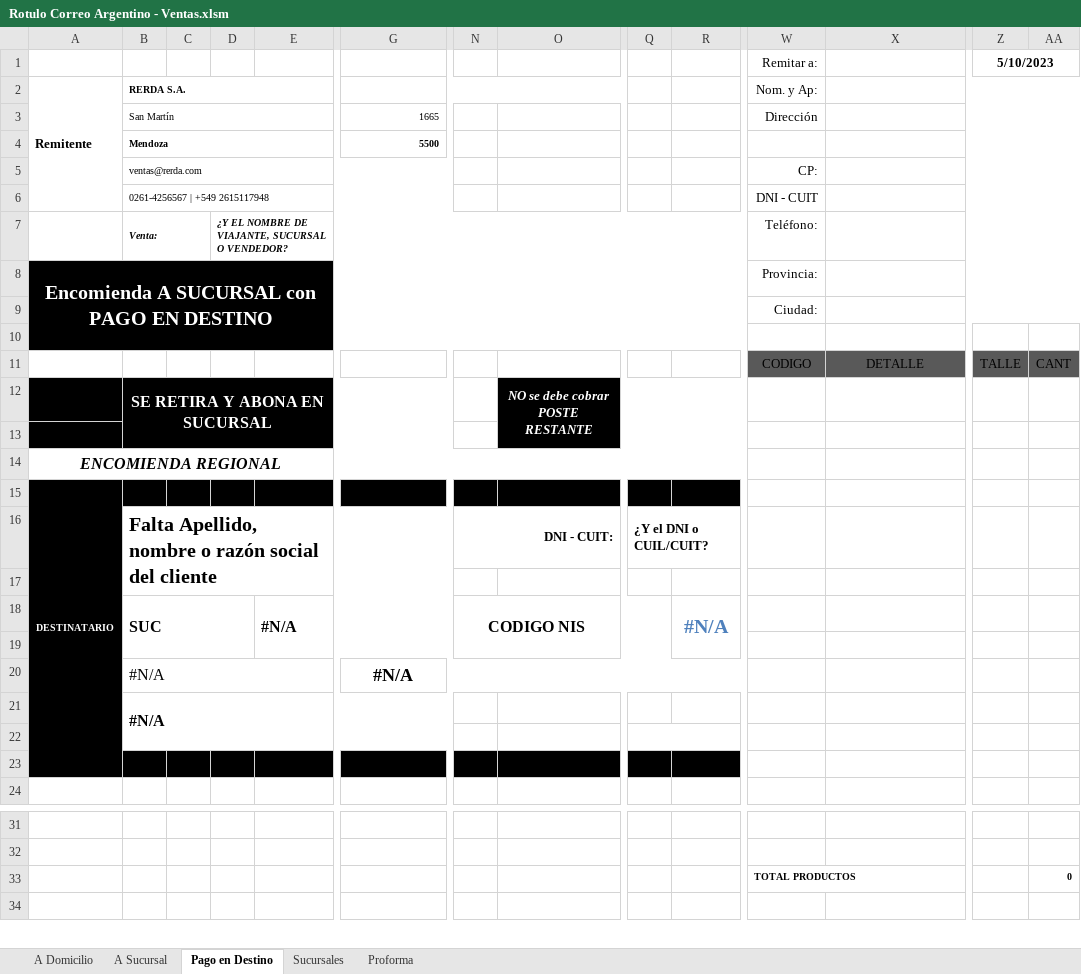
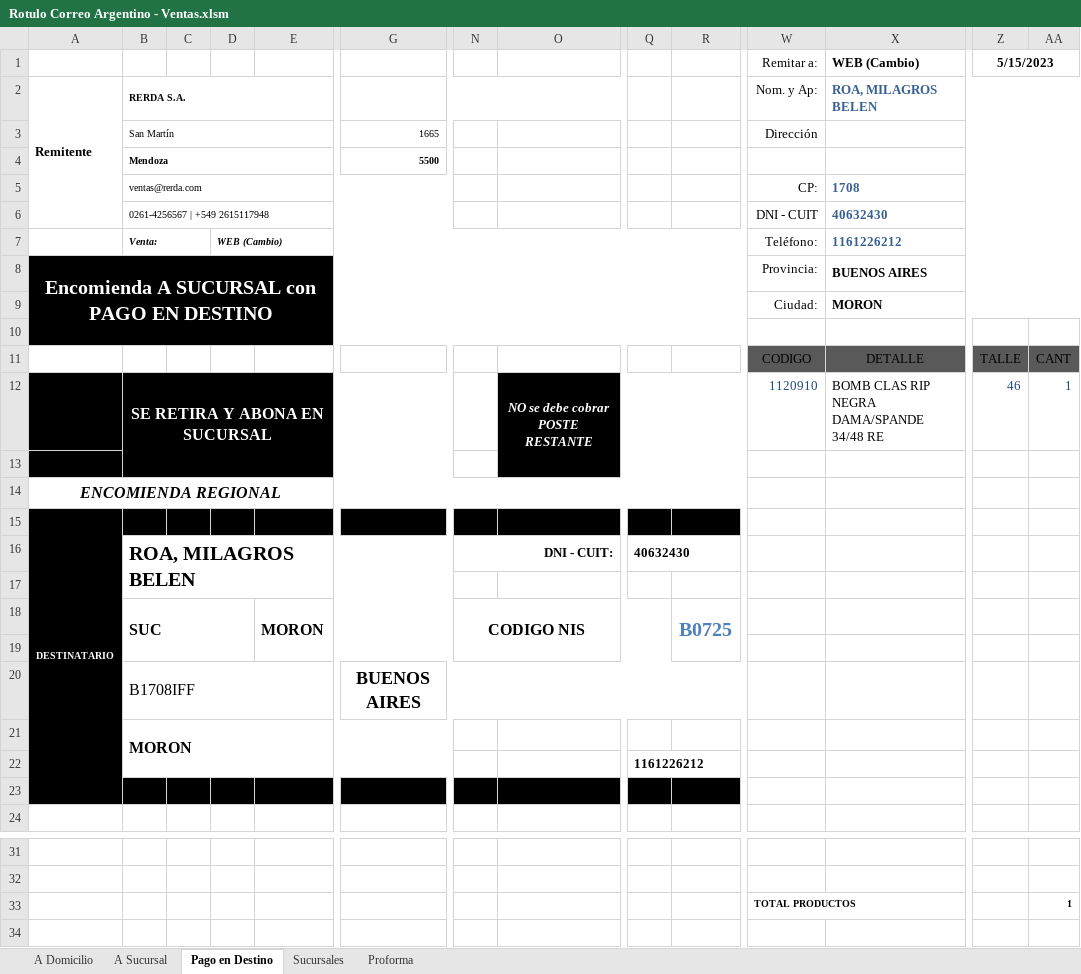
Before and after one commit to edgardoraul/Planilla-Viajantes, an Excel workbook: Rotulo Correo Argentino - Ventas.xlsm, sheet Pago en Destino, drawn as a sheet; only a part is shown, gaps mark what is left out; values as stored, in another font and other column widths than the file's, no borders; charts and pictures and table styles not drawn; removed rows and columns are numbered as before the commit, all else as after; rows hold the shown columns only; the diff names each change by its address in the sheet, - before the commit and + after, or states it on an @@ line.

```diff
--- a/Rotulo Correo Argentino - Ventas.xlsm (sheet Pago en Destino)
+++ b/Rotulo Correo Argentino - Ventas.xlsm (sheet Pago en Destino)
-X1: (empty)
+X1: WEB (Cambio)
-Z1: 5/10/2023
+Z1: 5/15/2023
-X2 (WEB (Cambio)): (empty)
+X2 (WEB (Cambio)): ROA, MILAGROS BELEN
-X5 (WEB (Cambio)): (empty)
+X5 (WEB (Cambio)): 1708
-X6 (WEB (Cambio)): (empty)
+X6 (WEB (Cambio)): 40632430
-D7: ¿Y EL NOMBRE DE VIAJANTE, SUCURSAL O VENDEDOR?
+D7: WEB (Cambio)
-X7 (WEB (Cambio)): (empty)
+X7 (WEB (Cambio)): 1161226212
-X8 (WEB (Cambio)): (empty)
+X8 (WEB (Cambio)): BUENOS AIRES
-X9 (WEB (Cambio)): (empty)
+X9 (WEB (Cambio)): MORON
-row 12:  | SE RETIRA Y ABONA EN SUCURSAL |  |  |  |  |  | NO se debe cobrar POSTE RESTANTE
+row 12:  | SE RETIRA Y ABONA EN SUCURSAL |  |  |  |  |  | NO se debe cobrar POSTE RESTANTE |  |  | 1120910 | BOMB CLAS RIP NEGRA DAMA/SPANDE 34/48 RE | 46 | 1
-row 16:  | Falta Apellido, nombre o razón social del cliente |  |  |  |  | DNI - CUIT: |  | ¿Y el DNI o CUIL/CUIT?
+row 16:  | ROA, MILAGROS BELEN |  |  |  |  | DNI - CUIT: |  | 40632430
-E18: #N/A
+E18: MORON
-R18: #N/A
+R18: B0725
-row 20:  | #N/A |  |  |  | #N/A
+row 20:  | B1708IFF |  |  |  | BUENOS AIRES
-B21: #N/A
+B21: MORON
-Q22: (empty)
+Q22: 1161226212
-AA33: 0
+AA33: 1
```
Also changed, not shown: sheet A Domicilio, sheet A Sucursal, sheet Sucursales, sheet Proforma.
